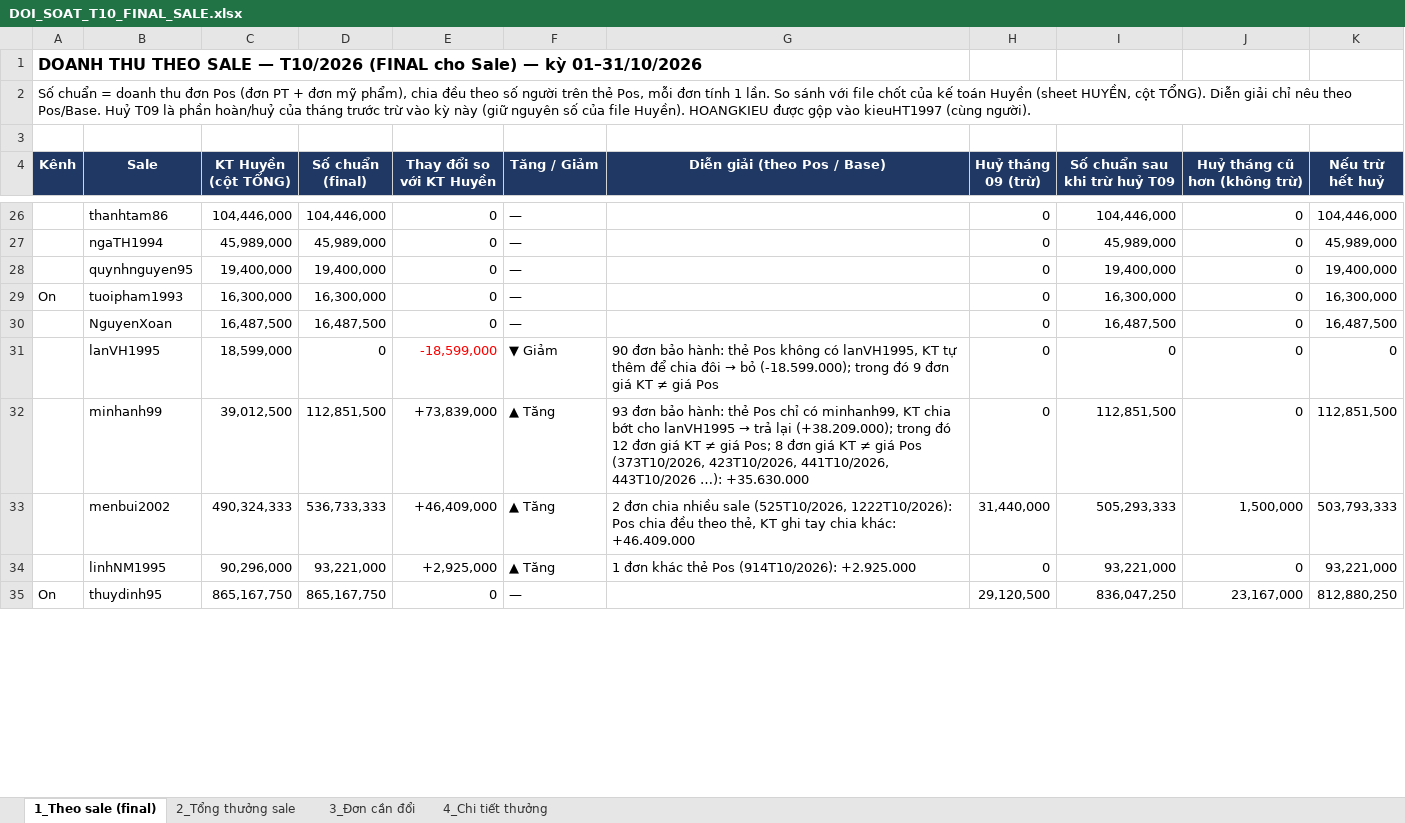
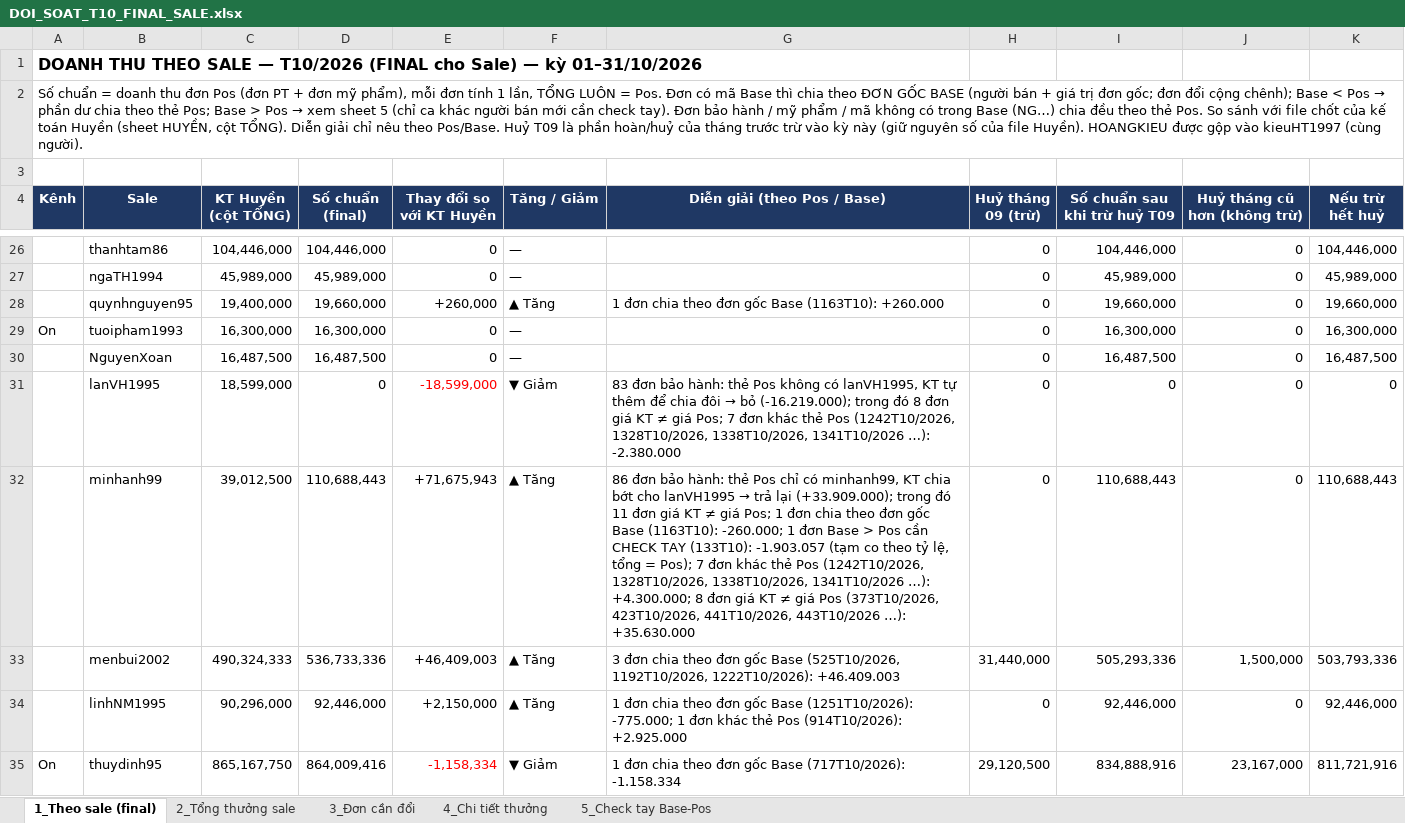
Before and after one commit to duyenhoang91tl-lab/Duyencr, an Excel workbook: docs/doi-soat/DOI_SOAT_T10_FINAL_SALE.xlsx, sheet 1_Theo sale (final), drawn as a sheet; only a part is shown, gaps mark what is left out; values as stored, in another font and other column widths than the file's, no borders; the diff covers the shown part only; the diff names each change by its address in the sheet, - before the commit and + after, or states it on an @@ line.

Commit message:
Doi soat T10 FINAL buoc 3/3: file xlsx moi chia theo don goc Base, tong = Pos (8.174.116.800). NGUYEN NHAN GOC: ban phien 15 chia don ghep/chia nhieu sale deu theo the Pos nen lech Base (Ngoc -7.261.500 sai o M45869...). Them sheet 5_Check tay Base-Pos (1 don CHECK TAY M44818, 14 don nguoi ban Base khac the Pos can xac nhan). Thuong sheet 2/4 chua tinh lai theo Base.

```diff
--- a/docs/doi-soat/DOI_SOAT_T10_FINAL_SALE.xlsx (sheet 1_Theo sale (final))
+++ b/docs/doi-soat/DOI_SOAT_T10_FINAL_SALE.xlsx (sheet 1_Theo sale (final))
+sheet tab: 5_Check tay Base-Pos
@@ A2 (Kênh): …mỹ phẩm), chia đều theo số người trên thẻ Pos, mỗi đơn tính 1 lần. So sánh… → …mỹ phẩm), mỗi đơn tính 1 lần, TỔNG LUÔN = Pos. Đơn có mã Base thì chia theo ĐƠN GỐC BASE (người bán + giá trị đơn gốc; đơn đổi cộng chênh); Base < Pos → phần dư chia theo thẻ Pos; Base > Pos → xem sheet 5 (chỉ ca khác người bán mới cần check tay). Đơn bảo hành / mỹ phẩm / mã không có trong Base (NG…) chia đều theo thẻ Pos. So sánh… @@
-D28 (Số chuẩn (final)): 19,400,000
+D28 (Số chuẩn (final)): 19,660,000
-E28 (Thay đổi so với KT Huyền): 0
+E28 (Thay đổi so với KT Huyền): +260,000
-F28 (Tăng / Giảm): —
+F28 (Tăng / Giảm): ▲ Tăng
-G28 (Diễn giải (theo Pos / Base)): (empty)
+G28 (Diễn giải (theo Pos / Base)): 1 đơn chia theo đơn gốc Base (1163T10): +260.000
-I28 (Số chuẩn sau khi trừ huỷ T09): 19,400,000
+I28 (Số chuẩn sau khi trừ huỷ T09): 19,660,000
-K28 (Nếu trừ hết huỷ): 19,400,000
+K28 (Nếu trừ hết huỷ): 19,660,000
@@ G31 (Diễn giải (theo Pos / Base)): 90 đơn bảo hành: thẻ Pos không có lanVH1995, KT tự thêm để chia đôi → bỏ (-18.599.000); trong đó 9 đơn giá KT ≠ giá Pos → 83 đơn bảo hành: thẻ Pos không có lanVH1995, KT tự thêm để chia đôi → bỏ (-16.219.000); trong đó 8 đơn giá KT ≠ giá Pos; 7 đơn khác thẻ Pos (1242T10/2026, 1328T10/2026, 1338T10/2026, 1341T10/2026 …): -2.380.000 @@
-D32 (Số chuẩn (final)): 112,851,500
+D32 (Số chuẩn (final)): 110,688,443
-E32 (Thay đổi so với KT Huyền): +73,839,000
+E32 (Thay đổi so với KT Huyền): +71,675,943
@@ G32 (Diễn giải (theo Pos / Base)): 93 đơn bảo hành: thẻ Pos chỉ có minhanh99, KT chia bớt cho lanVH1995 → trả lại (+38.209.000); trong đó 12 đơn giá KT ≠ giá Pos; 8 đơn… → 86 đơn bảo hành: thẻ Pos chỉ có minhanh99, KT chia bớt cho lanVH1995 → trả lại (+33.909.000); trong đó 11 đơn giá KT ≠ giá Pos; 1 đơn chia theo đơn gốc Base (1163T10): -260.000; 1 đơn Base > Pos cần CHECK TAY (133T10): -1.903.057 (tạm co theo tỷ lệ, tổng = Pos); 7 đơn khác thẻ Pos (1242T10/2026, 1328T10/2026, 1338T10/2026, 1341T10/2026 …): +4.300.000; 8 đơn… @@
-I32 (Số chuẩn sau khi trừ huỷ T09): 112,851,500
+I32 (Số chuẩn sau khi trừ huỷ T09): 110,688,443
-K32 (Nếu trừ hết huỷ): 112,851,500
+K32 (Nếu trừ hết huỷ): 110,688,443
-D33 (Số chuẩn (final)): 536,733,333
+D33 (Số chuẩn (final)): 536,733,336
-E33 (Thay đổi so với KT Huyền): +46,409,000
+E33 (Thay đổi so với KT Huyền): +46,409,003
-G33 (Diễn giải (theo Pos / Base)): 2 đơn chia nhiều sale (525T10/2026, 1222T10/2026): Pos chia đều theo thẻ, KT ghi tay chia khác: +46.409.000
+G33 (Diễn giải (theo Pos / Base)): 3 đơn chia theo đơn gốc Base (525T10/2026, 1192T10/2026, 1222T10/2026): +46.409.003
-I33 (Số chuẩn sau khi trừ huỷ T09): 505,293,333
+I33 (Số chuẩn sau khi trừ huỷ T09): 505,293,336
-K33 (Nếu trừ hết huỷ): 503,793,333
+K33 (Nếu trừ hết huỷ): 503,793,336
-D34 (Số chuẩn (final)): 93,221,000
+D34 (Số chuẩn (final)): 92,446,000
-E34 (Thay đổi so với KT Huyền): +2,925,000
+E34 (Thay đổi so với KT Huyền): +2,150,000
-G34 (Diễn giải (theo Pos / Base)): 1 đơn khác thẻ…
+G34 (Diễn giải (theo Pos / Base)): 1 đơn chia theo đơn gốc Base (1251T10/2026): -775.000; 1 đơn khác thẻ…
-I34 (Số chuẩn sau khi trừ huỷ T09): 93,221,000
+I34 (Số chuẩn sau khi trừ huỷ T09): 92,446,000
-K34 (Nếu trừ hết huỷ): 93,221,000
+K34 (Nếu trừ hết huỷ): 92,446,000
-D35 (Số chuẩn (final)): 865,167,750
+D35 (Số chuẩn (final)): 864,009,416
-E35 (Thay đổi so với KT Huyền): 0
+E35 (Thay đổi so với KT Huyền): -1,158,334
-E35 text colour: black
+E35 text colour: #FF0000
-F35 (Tăng / Giảm): —
+F35 (Tăng / Giảm): ▼ Giảm
-G35 (Diễn giải (theo Pos / Base)): (empty)
+G35 (Diễn giải (theo Pos / Base)): 1 đơn chia theo đơn gốc Base (717T10/2026): -1.158.334
-I35 (Số chuẩn sau khi trừ huỷ T09): 836,047,250
+I35 (Số chuẩn sau khi trừ huỷ T09): 834,888,916
-K35 (Nếu trừ hết huỷ): 812,880,250
+K35 (Nếu trừ hết huỷ): 811,721,916
```
Also changed, not shown: 92 edited cells and cell formats elsewhere in this sheet, sheet 3_Đơn cần đổi, sheet 2_Tổng thưởng sale, formulas that keep their value, charts or pictures, 1 other file.
